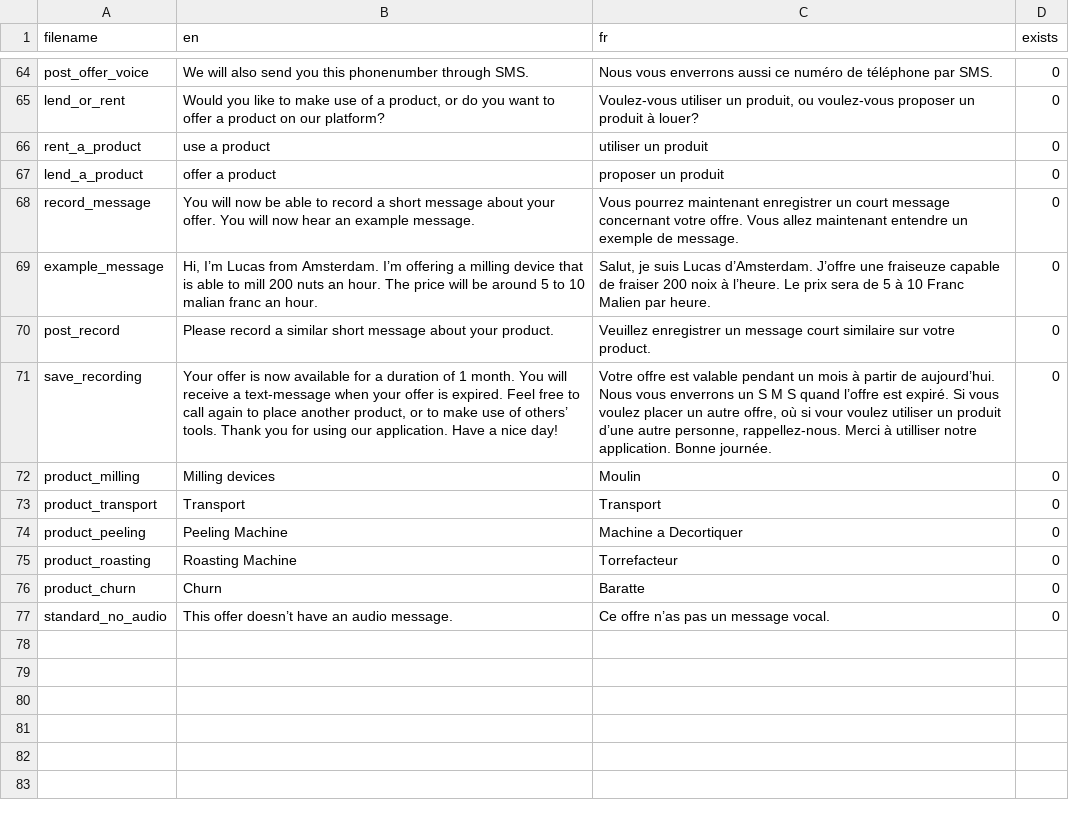
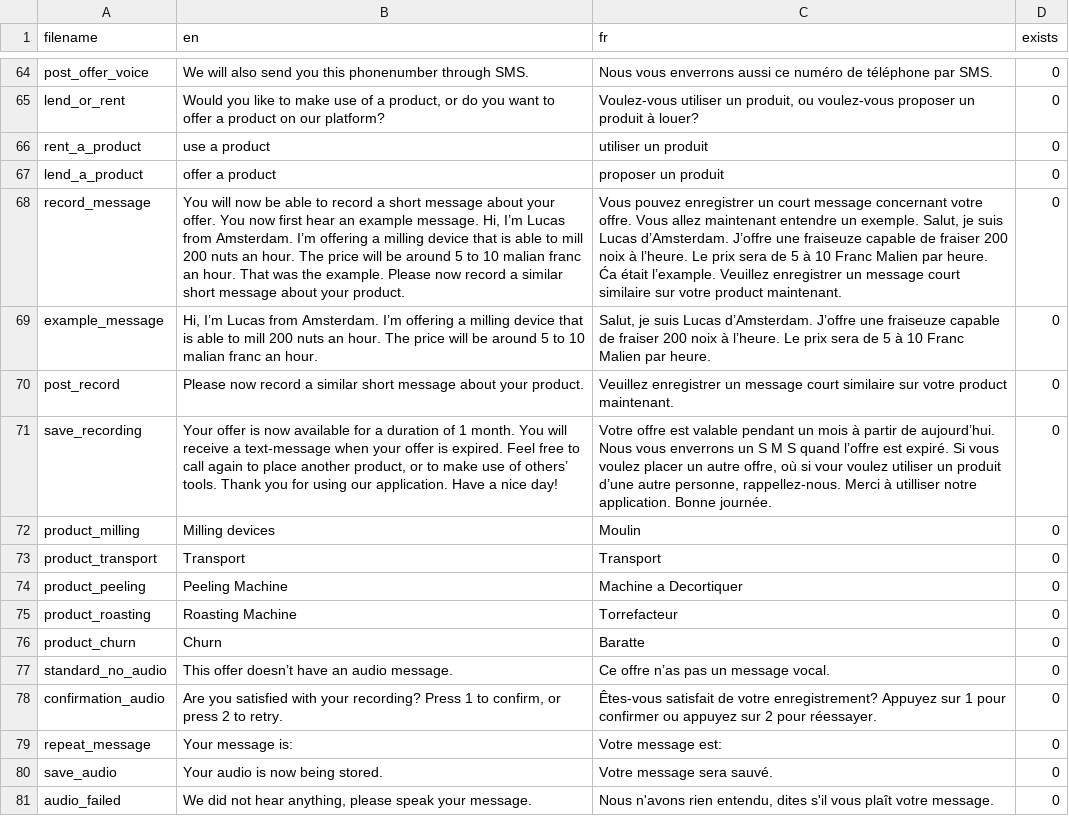
Before and after one commit to lucasfijen/KasaDaka-VSDK-Agriculture, a CSV file: scripts/sound_files.csv, drawn as a sheet; only a part is shown, gaps mark what is left out; the diff names each change by its address in the sheet, - before the commit and + after, or states it on an @@ line.

```diff
--- a/scripts/sound_files.csv
+++ b/scripts/sound_files.csv
-B68 (en): …offer. You will now hear an example message.
+B68 (en): …offer. You now first hear an example message. Hi, I’m Lucas from Amsterdam. I’m offering a milling device that is able to mill 200 nuts an hour. The price will be around 5 to 10 malian franc an hour. That was the example. Please now record a similar short message about your product.
-C68 (fr): Vous pourrez maintenant enregistrer un court message concernant votre offre. Vous allez maintenant entendre un exemple de message.
+C68 (fr): Vous pouvez enregistrer un court message concernant votre offre. Vous allez maintenant entendre un exemple. Salut, je suis Lucas d’Amsterdam. J’offre une fraiseuze capable de fraiser 200 noix à l’heure. Le prix sera de 5 à 10 Franc Malien par heure. Ća était l’example. Veuillez enregistrer un message court similaire sur votre product maintenant.
-B70 (en): Please record a…
+B70 (en): Please now record a…
-C70 (fr): …sur votre product.
+C70 (fr): …sur votre product maintenant.
+row 78: confirmation_audio | Are you satisfied with your recording? Press 1 to confirm, or press 2 to retry. | Êtes-vous satisfait de votre enregistrement? Appuyez sur 1 pour confirmer ou appuyez sur 2 pour réessayer. | 0
+row 79: repeat_message | Your message is: | Votre message est: | 0
+row 80: save_audio | Your audio is now being stored. | Votre message sera sauvé. | 0
+row 81: audio_failed | We did not hear anything, please speak your message. | Nous n'avons rien entendu, dites s'il vous plaît votre message. | 0
```
Also changed, not shown: 15 other files.
